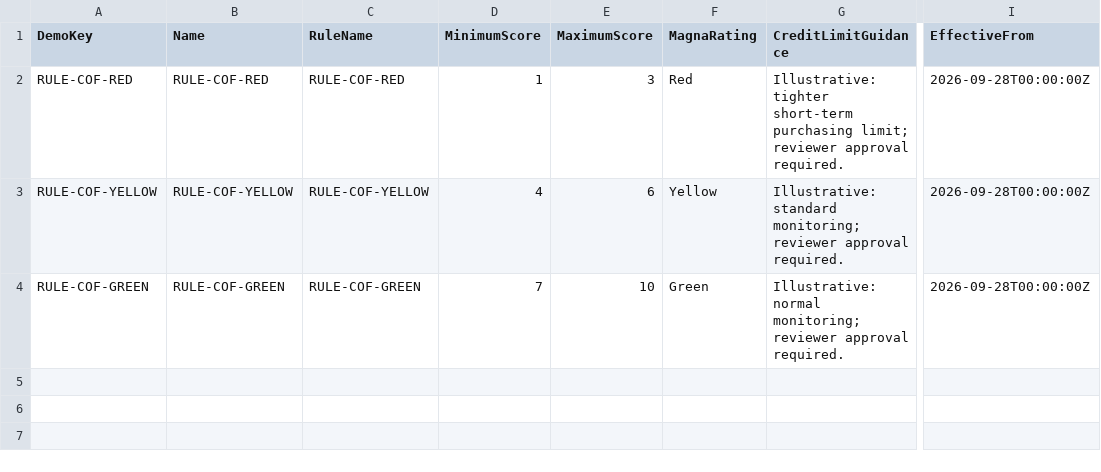
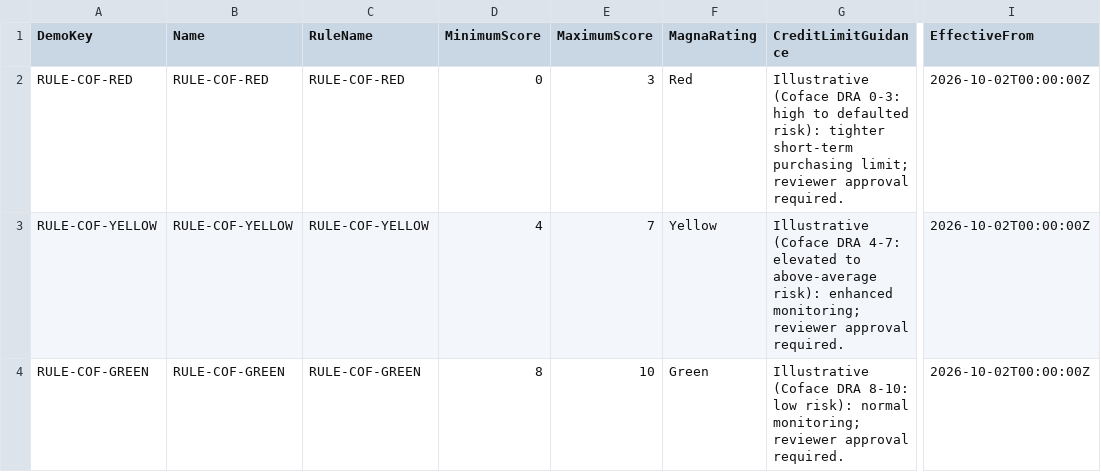
Before and after one commit to aschauera/srm-agent-demo, a CSV file: data/rating_conversion_rules.csv, drawn as a sheet; only a part is shown, gaps mark what is left out; the diff names each change by its address in the sheet, - before the commit and + after, or states it on an @@ line.

```diff
--- a/data/rating_conversion_rules.csv
+++ b/data/rating_conversion_rules.csv
-D2 (MinimumScore): 1
+D2 (MinimumScore): 0
-G2 (CreditLimitGuidance): Illustrative: tighter short-term…
+G2 (CreditLimitGuidance): Illustrative (Coface DRA 0-3: high to defaulted risk): tighter short-term…
-I2:I4 (EffectiveFrom): 2026-09-28T00:00:00Z
+I2:I4 (EffectiveFrom): 2026-10-02T00:00:00Z
-E3 (MaximumScore): 6
+E3 (MaximumScore): 7
-G3 (CreditLimitGuidance): Illustrative: standard monitoring; reviewer…
+G3 (CreditLimitGuidance): Illustrative (Coface DRA 4-7: elevated to above-average risk): enhanced monitoring; reviewer…
-D4 (MinimumScore): 7
+D4 (MinimumScore): 8
-G4 (CreditLimitGuidance): Illustrative: normal monitoring;…
+G4 (CreditLimitGuidance): Illustrative (Coface DRA 8-10: low risk): normal monitoring;…
```
Also changed, not shown: data/risk_scoring_rules.csv, 4 other files.
